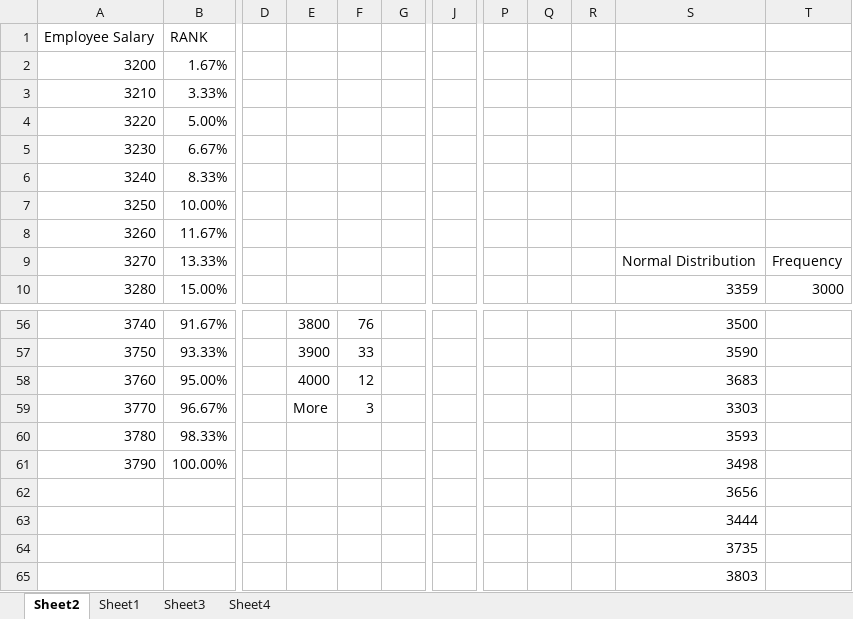
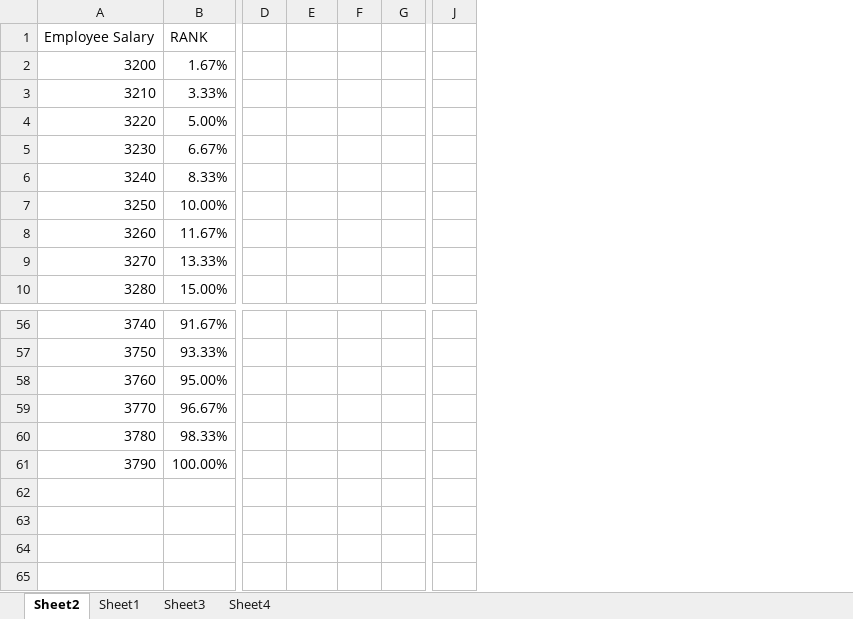
Before and after one commit to sarathmallam/Inceptez-B13, an Excel workbook: Statistics Use Cases/Salaries_UC03.xlsx, sheet Sheet2, drawn as a sheet; only a part is shown, gaps mark what is left out; values as stored, in another font and other column widths than the file's, no borders; charts and pictures not drawn; removed rows and columns are numbered as before the commit, all else as after; the diff covers the shown part only; the diff names each change by its address in the sheet, - before the commit and + after, or states it on an @@ line.

```diff
--- a/Statistics Use Cases/Salaries_UC03.xlsx (sheet Sheet2)
+++ b/Statistics Use Cases/Salaries_UC03.xlsx (sheet Sheet2)
-column G, empty
+column G, empty
-column J, empty
+column J, empty
-column P, empty
-column Q, empty
-column R, empty
-column S, rows 9-10: Normal Distribution | 3359; rows 56-65: 3500 | 3590 | 3683 | 3303 | 3593 | 3498 | 3656 | 3444 | 3735 | 3803
-column T, rows 9-10: Frequency | 3000
-E56: 3800
+E56: (empty)
-F56: 76
+F56: (empty)
-E57: 3900
+E57: (empty)
-F57: 33
+F57: (empty)
-E58: 4000
+E58: (empty)
-F58: 12
+F58: (empty)
-E59: More
+E59: (empty)
-F59: 3
+F59: (empty)
```
Also changed, not shown: 909 removed rows, 60 edited cells and cell formats elsewhere in this sheet, charts or pictures, Statistics Use Cases/Products_UC01.xlsx, 1 other file.
